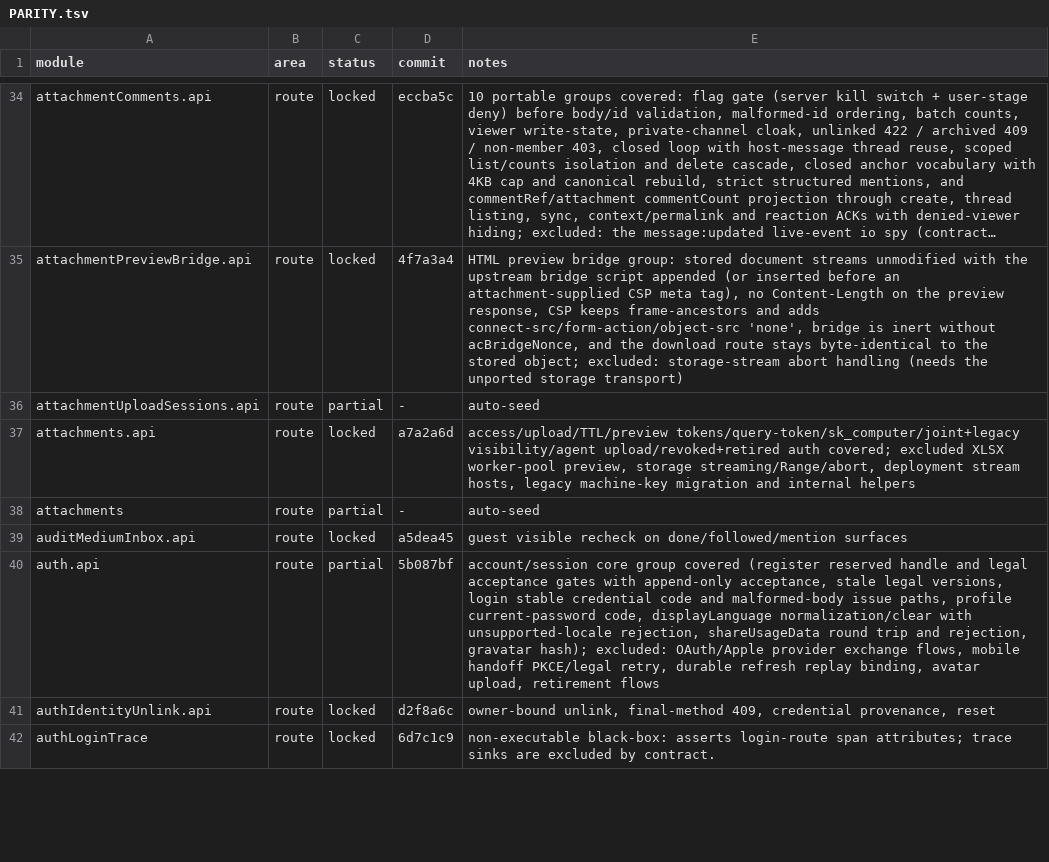
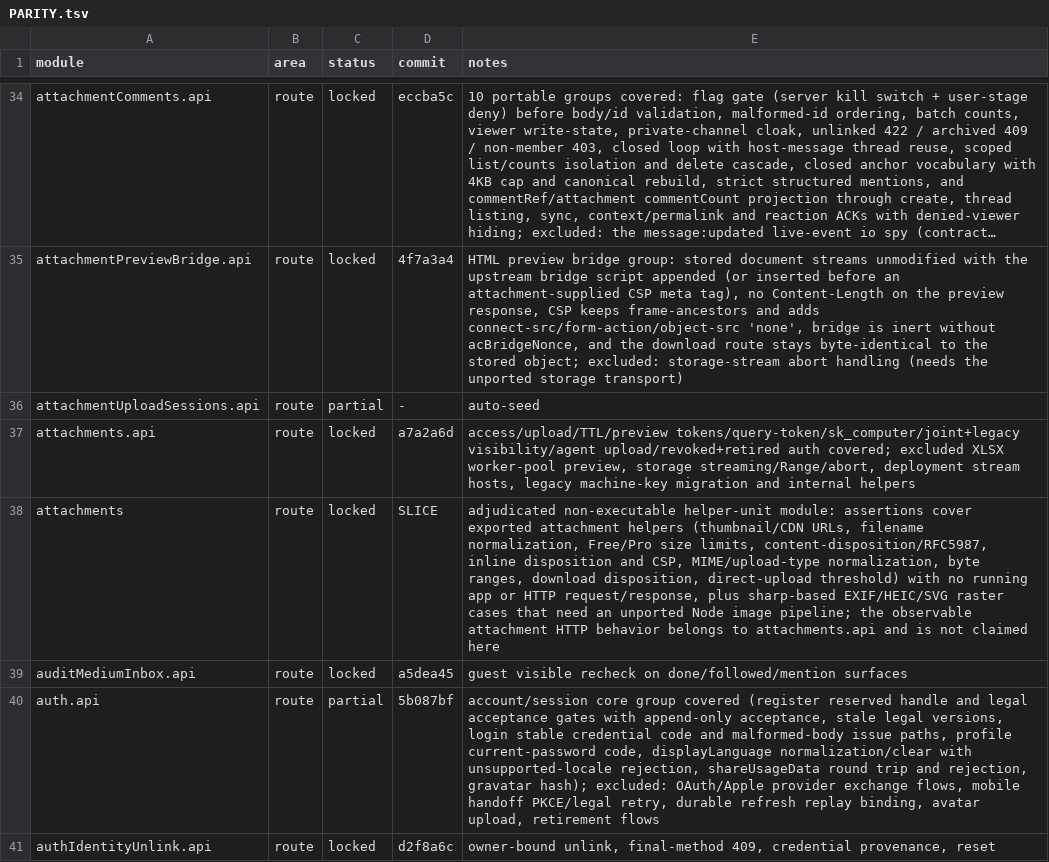
Before and after one commit to kevinzhow/raft-server-swift, a TSV file: docs/PARITY.tsv, drawn as a sheet; only a part is shown, gaps mark what is left out; the shorter side is filled out with more unchanged rows; long unchanged cells end in ….

Commit message:
Lock the attachments helper-unit module as non-executable.
route attachments:
- The module asserts exported attachment helper return values without a
  running app or HTTP exchange, and its raster cases need the Node sharp
  pipeline; the observable attachment HTTP contract remains attachments.api.

```diff
--- a/docs/PARITY.tsv
+++ b/docs/PARITY.tsv
@@ -37,3 +37,3 @@ attachmentUploadSessions.api	route	partial	-	auto-seed
 attachments.api	route	locked	a7a2a6d	access/upload/TTL/preview tokens/query-token/sk_computer/joint+legacy visibility/agent upload/revoked+retired auth covered; excluded XLSX worker-pool preview, storage streaming/Range/abort, deployment stream hosts, legacy machine-key migration and internal helpers
-attachments	route	partial	-	auto-seed
+attachments	route	locked	SLICE	adjudicated non-executable helper-unit module: assertions cover exported attachment helpers (thumbnail/CDN URLs, filename normalization, Free/Pro size limits, content-disposition/RFC5987, inline disposition and CSP, MIME/upload-type normalization, byte ranges, download disposition, direct-upload threshold) with no running app or HTTP request/response, plus sharp-based EXIF/HEIC/SVG raster cases that need an unported Node image pipeline; the observable attachment HTTP behavior belongs to attachments.api and is not claimed here
 auditMediumInbox.api	route	locked	a5dea45	guest visible recheck on done/followed/mention surfaces
```
Also changed, not shown: 1 other file.
